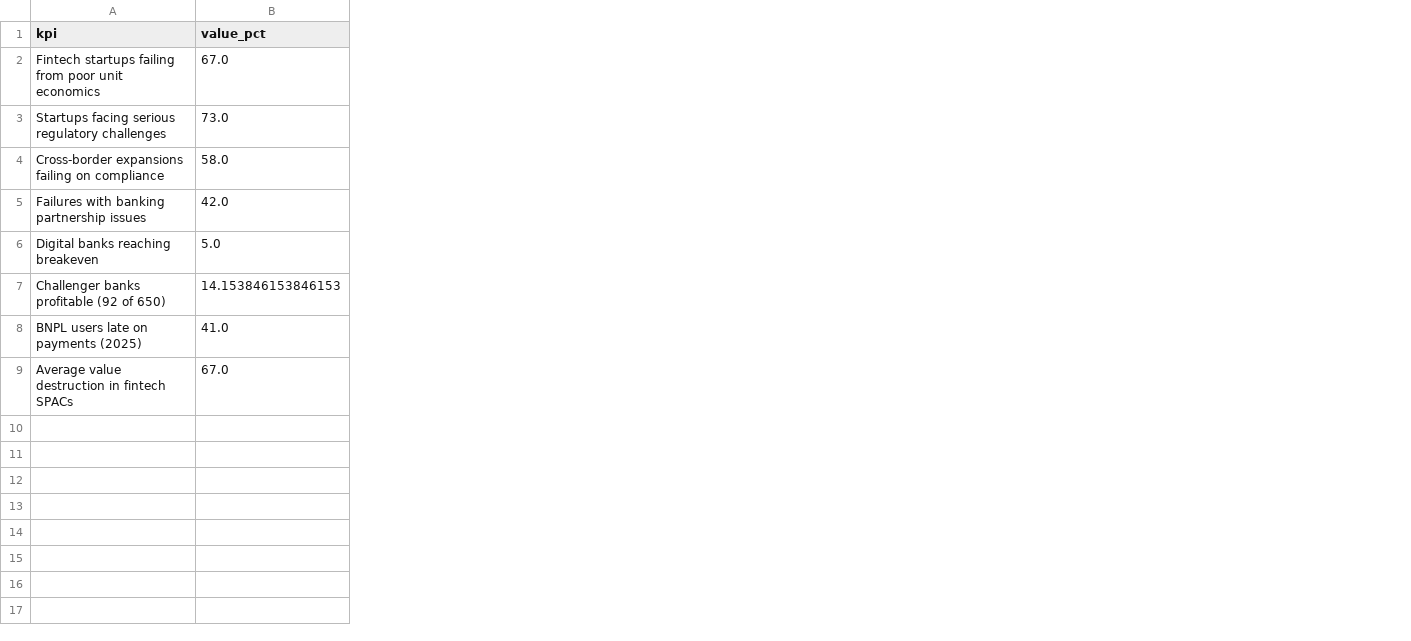
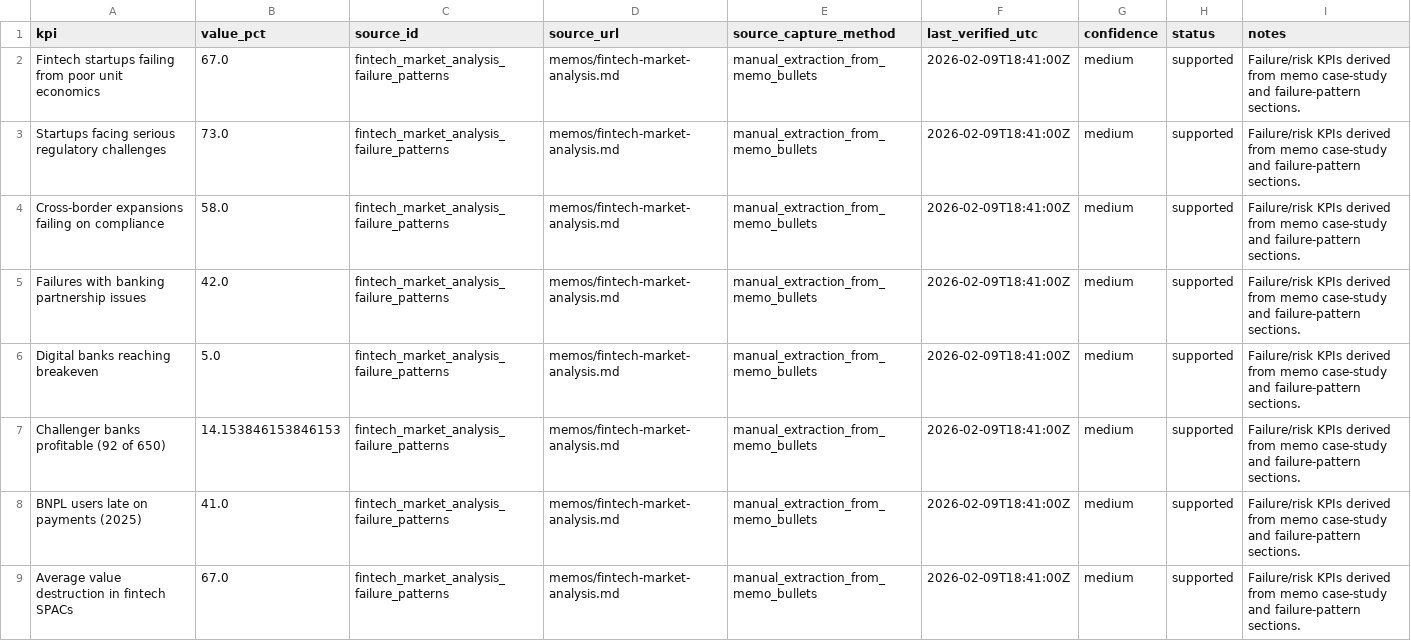
Before and after one commit to rencryptofish/memo-fintech-agents, a CSV file: data/fintech_failure_risk_kpis.csv, drawn as a sheet; the diff names each change by its address in the sheet, - before the commit and + after, or states it on an @@ line.

```diff
--- a/data/fintech_failure_risk_kpis.csv
+++ b/data/fintech_failure_risk_kpis.csv
+column C (source_id), rows 2-9: all fintech_market_analysis_failure_patterns
+column D (source_url), rows 2-9: all memos/fintech-market-analysis.md
+column E (source_capture_method), rows 2-9: all manual_extraction_from_memo_bullets
+column F (last_verified_utc), rows 2-9: all 2026-02-09T18:41:00Z
+column G (confidence), rows 2-9: all medium
+column H (status), rows 2-9: all supported
+column I (notes), rows 2-9: all Failure/risk KPIs derived from memo case-study and failure-pattern sections.
```
Also changed, not shown: data/fintech_geographic_opportunity_metrics.csv, data/fintech_value_creation_vs_destruction_cases.csv, 22 other files.
